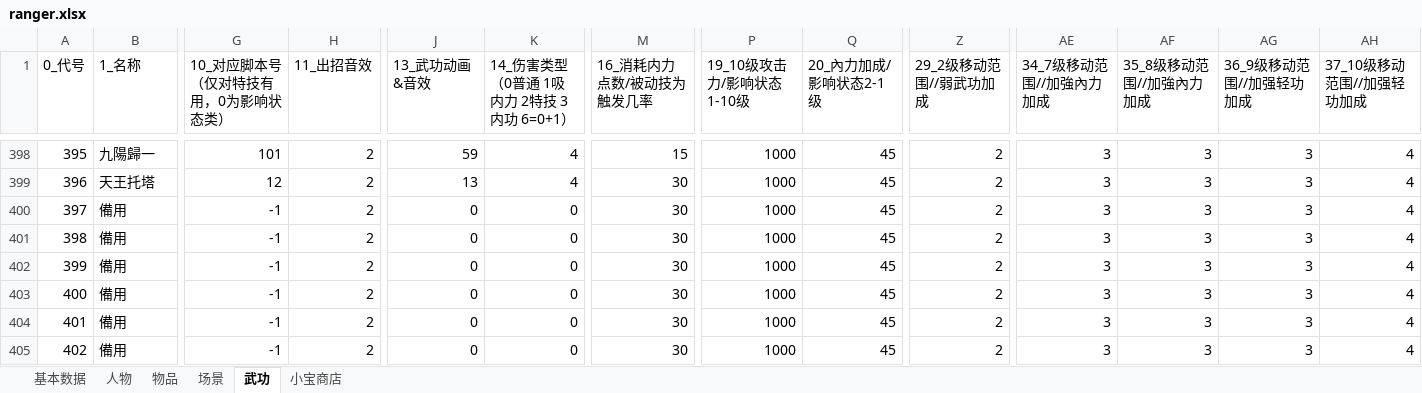
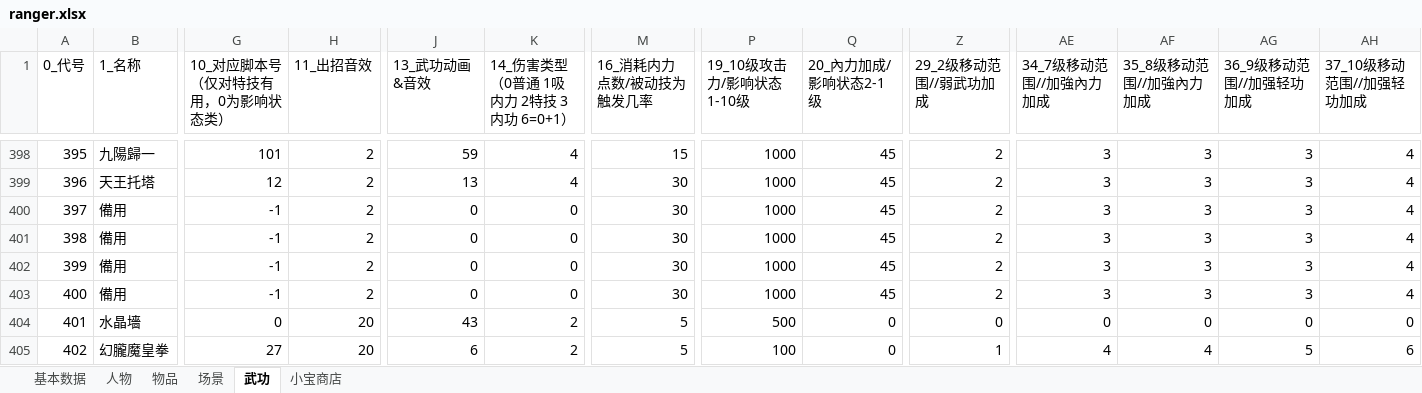
Before and after one commit to scarsty/kys-more, an Excel workbook: pig3/初始存档生成工具/ranger.xlsx, sheet 武功, drawn as a sheet; only a part is shown, gaps mark what is left out; values as stored, in another font and other column widths than the file's, no borders; the diff covers the shown part only; the diff names each change by its address in the sheet, - before the commit and + after, or states it on an @@ line.

```diff
--- a/pig3/初始存档生成工具/ranger.xlsx (sheet 武功)
+++ b/pig3/初始存档生成工具/ranger.xlsx (sheet 武功)
-B404 (1_名称): 備用
+B404 (1_名称): 水晶墻
-G404 (10_对应脚本号（仅对特技有用，0为影响状态类）): -1
+G404 (10_对应脚本号（仅对特技有用，0为影响状态类）): 0
-H404:H405 (11_出招音效): 2
+H404:H405 (11_出招音效): 20
-J404 (13_武功动画&音效): 0
+J404 (13_武功动画&音效): 43
-K404:K405 (14_伤害类型（0普通 1吸内力 2特技 3内功 6=0+1）): 0
+K404:K405 (14_伤害类型（0普通 1吸内力 2特技 3内功 6=0+1）): 2
-M404:M405 (16_消耗内力点数/被动技为触发几率): 30
+M404:M405 (16_消耗内力点数/被动技为触发几率): 5
-P404 (19_10级攻击力/影响状态1-10级): 1000
+P404 (19_10级攻击力/影响状态1-10级): 500
-Q404:Q405 (20_內力加成/影响状态2-1级): 45
+Q404:Q405 (20_內力加成/影响状态2-1级): 0
-Z404 (29_2级移动范围//弱武功加成): 2
+Z404 (29_2级移动范围//弱武功加成): 0
-AE404 (34_7级移动范围//加強內力加成): 3
+AE404 (34_7级移动范围//加強內力加成): 0
-AF404 (35_8级移动范围//加強內力加成): 3
+AF404 (35_8级移动范围//加強內力加成): 0
-AG404 (36_9级移动范围//加强轻功加成): 3
+AG404 (36_9级移动范围//加强轻功加成): 0
-AH404 (37_10级移动范围//加强轻功加成): 4
+AH404 (37_10级移动范围//加强轻功加成): 0
-B405 (1_名称): 備用
+B405 (1_名称): 幻朧魔皇拳
-G405 (10_对应脚本号（仅对特技有用，0为影响状态类）): -1
+G405 (10_对应脚本号（仅对特技有用，0为影响状态类）): 27
-J405 (13_武功动画&音效): 0
+J405 (13_武功动画&音效): 6
-P405 (19_10级攻击力/影响状态1-10级): 1000
+P405 (19_10级攻击力/影响状态1-10级): 100
-Z405 (29_2级移动范围//弱武功加成): 2
+Z405 (29_2级移动范围//弱武功加成): 1
-AE405 (34_7级移动范围//加強內力加成): 3
+AE405 (34_7级移动范围//加強內力加成): 4
-AF405 (35_8级移动范围//加強內力加成): 3
+AF405 (35_8级移动范围//加強內力加成): 4
-AG405 (36_9级移动范围//加强轻功加成): 3
+AG405 (36_9级移动范围//加强轻功加成): 5
-AH405 (37_10级移动范围//加强轻功加成): 4
+AH405 (37_10级移动范围//加强轻功加成): 6
```
Also changed, not shown: 275 edited cells elsewhere in this sheet, sheet 人物, 2 other files.
